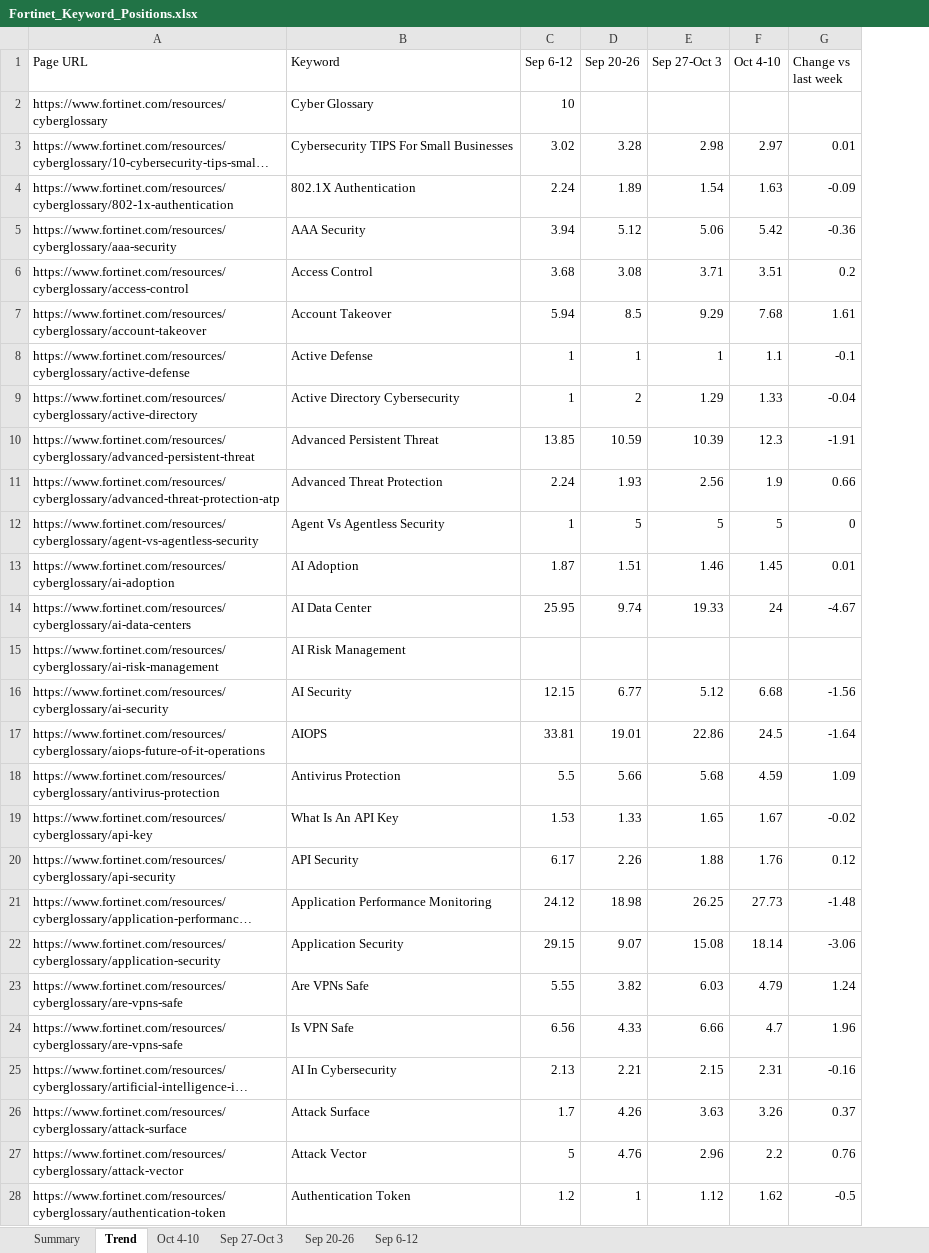
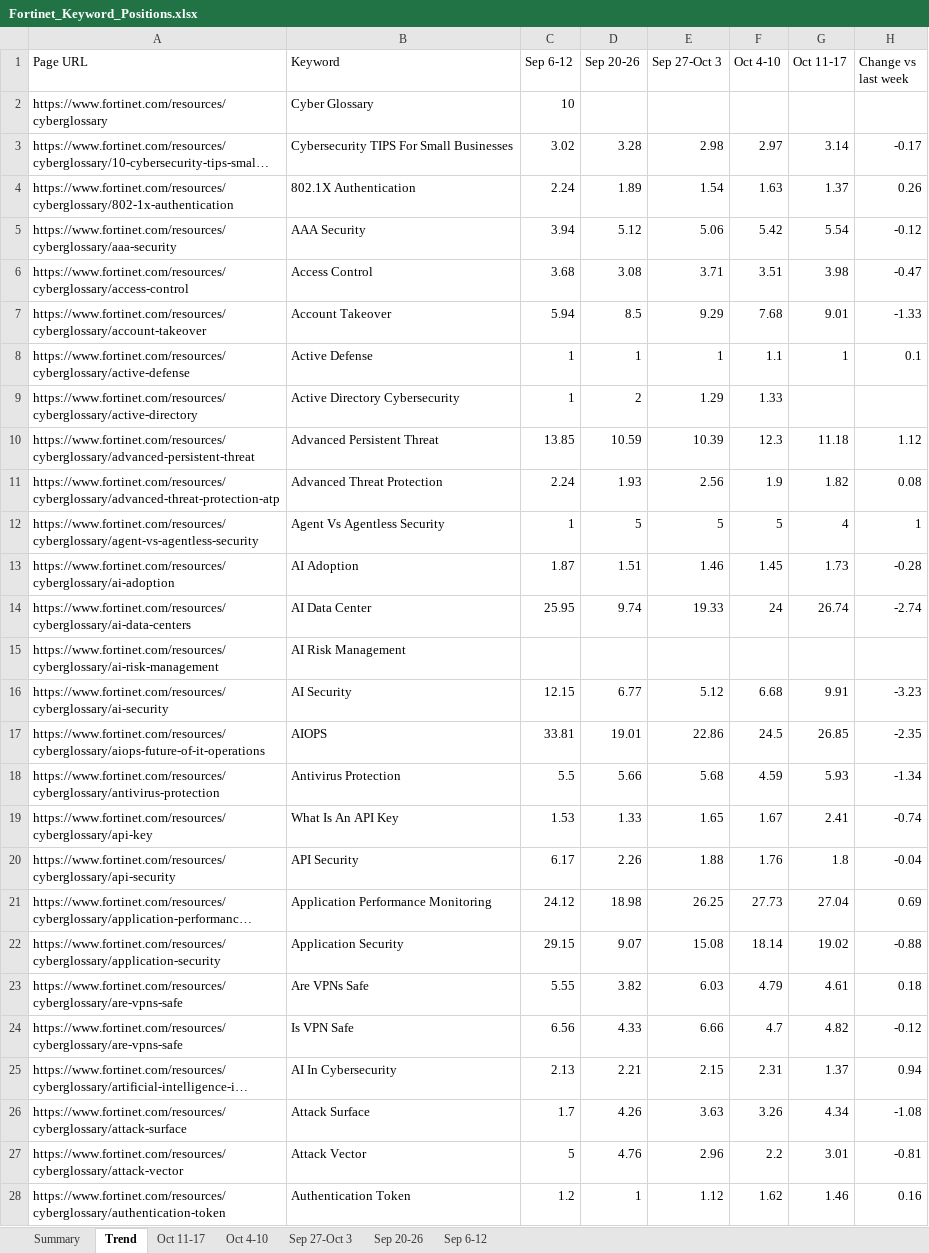
Before and after one commit to sandhika-leadwalnut/GSC_keyword_position, an Excel workbook: Fortinet_Keyword_Positions.xlsx, sheet Trend, drawn as a sheet; only a part is shown; long unchanged cells end in …; values as stored, in another font and other column widths than the file's, no cell formats; addresses are those after the commit; the diff covers the shown part only; the diff names each change by its address in the sheet, - before the commit and + after, or states it on an @@ line.

```diff
--- a/Fortinet_Keyword_Positions.xlsx (sheet Trend)
+++ b/Fortinet_Keyword_Positions.xlsx (sheet Trend)
+sheet tab: Oct 11-17
+column G (Oct 11-17), rows 3-28: 3.14 | 1.37 | 5.54 | 3.98 | 9.01 | 1 |  | 11.18 | 1.82 | 4 | 1.73 | 26.74 |  | 9.91 | 26.85 | 5.93 | 2.41 | 1.8 | 27.04 | 19.02 | 4.61 | 4.82 | 1.37 | 4.34 | 3.01 | 1.46
-H3 (Change vs last week): 0.01
+H3 (Change vs last week): -0.17
-H4 (Change vs last week): -0.09
+H4 (Change vs last week): 0.26
-H5 (Change vs last week): -0.36
+H5 (Change vs last week): -0.12
-H6 (Change vs last week): 0.2
+H6 (Change vs last week): -0.47
-H7 (Change vs last week): 1.61
+H7 (Change vs last week): -1.33
-H8 (Change vs last week): -0.1
+H8 (Change vs last week): 0.1
-H9 (Change vs last week): -0.04
+H9 (Change vs last week): (empty)
-H10 (Change vs last week): -1.91
+H10 (Change vs last week): 1.12
-H11 (Change vs last week): 0.66
+H11 (Change vs last week): 0.08
-H12 (Change vs last week): 0
+H12 (Change vs last week): 1
-H13 (Change vs last week): 0.01
+H13 (Change vs last week): -0.28
-H14 (Change vs last week): -4.67
+H14 (Change vs last week): -2.74
-H16 (Change vs last week): -1.56
+H16 (Change vs last week): -3.23
-H17 (Change vs last week): -1.64
+H17 (Change vs last week): -2.35
-H18 (Change vs last week): 1.09
+H18 (Change vs last week): -1.34
-H19 (Change vs last week): -0.02
+H19 (Change vs last week): -0.74
-H20 (Change vs last week): 0.12
+H20 (Change vs last week): -0.04
-H21 (Change vs last week): -1.48
+H21 (Change vs last week): 0.69
-H22 (Change vs last week): -3.06
+H22 (Change vs last week): -0.88
-H23 (Change vs last week): 1.24
+H23 (Change vs last week): 0.18
-H24 (Change vs last week): 1.96
+H24 (Change vs last week): -0.12
-H25 (Change vs last week): -0.16
+H25 (Change vs last week): 0.94
-H26 (Change vs last week): 0.37
+H26 (Change vs last week): -1.08
-H27 (Change vs last week): 0.76
+H27 (Change vs last week): -0.81
-H28 (Change vs last week): -0.5
+H28 (Change vs last week): 0.16
```
Also changed, not shown: 443 edited cells elsewhere in this sheet, sheet Summary, cell formats.
